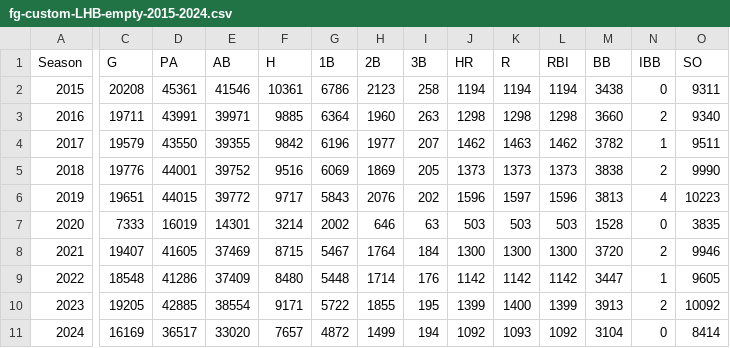
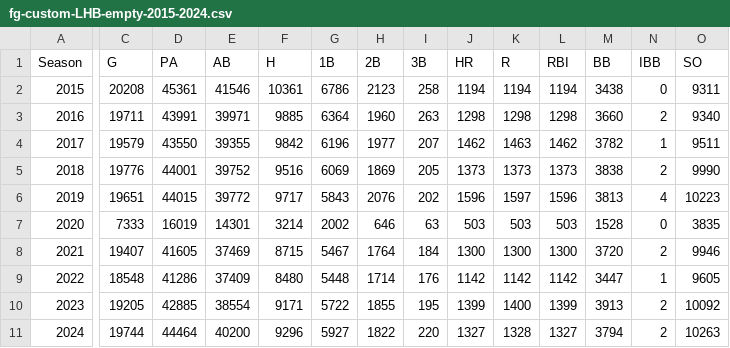
Before and after one commit to leekshaffer/Baseball-QEs, a CSV file: data/fg-custom-LHB-empty-2015-2024.csv, drawn as a sheet; only a part is shown, gaps mark what is left out; the diff covers the shown part only; the diff names each change by its address in the sheet, - before the commit and + after, or states it on an @@ line.

```diff
--- a/data/fg-custom-LHB-empty-2015-2024.csv
+++ b/data/fg-custom-LHB-empty-2015-2024.csv
-C11 (G): 16169
+C11 (G): 19744
-D11 (PA): 36517
+D11 (PA): 44464
-E11 (AB): 33020
+E11 (AB): 40200
-F11 (H): 7657
+F11 (H): 9296
-G11 (1B): 4872
+G11 (1B): 5927
-H11 (2B): 1499
+H11 (2B): 1822
-I11 (3B): 194
+I11 (3B): 220
-J11 (HR): 1092
+J11 (HR): 1327
-K11 (R): 1093
+K11 (R): 1328
-L11 (RBI): 1092
+L11 (RBI): 1327
-M11 (BB): 3104
+M11 (BB): 3794
-N11 (IBB): 0
+N11 (IBB): 2
-O11 (SO): 8414
+O11 (SO): 10263
```
Also changed, not shown: 2 edited cells elsewhere in this file, data/fg-custom-LHB-2015-2024.csv, data/fg-custom-LHB-empty-adv-2015-2024.csv, 19 other files.
